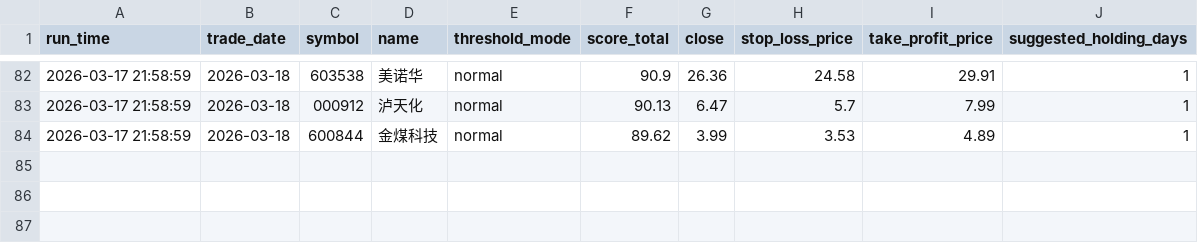
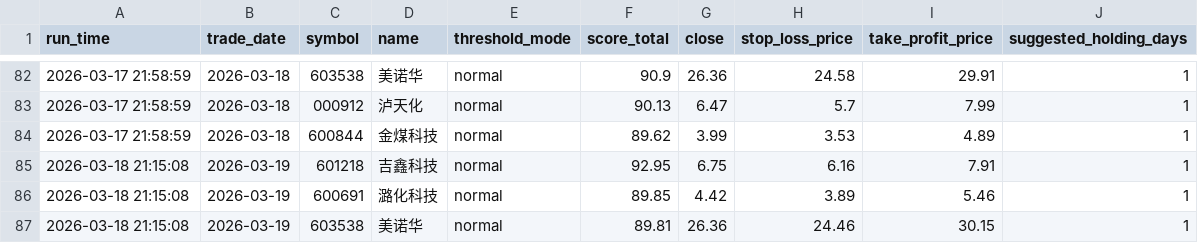
Before and after one commit to wuweiyuan/facai, a CSV file: reports/recommendations.csv, drawn as a sheet; only a part is shown, gaps mark what is left out.

```diff
--- a/reports/recommendations.csv
+++ b/reports/recommendations.csv
@@ -84 +84,4 @@ run_time,trade_date,symbol,name,threshold_mode,score_total,close,stop_loss_price
 2026-03-17 21:58:59,2026-03-18,600844,金煤科技,normal,89.62,3.99,3.53,4.89,1
+2026-03-18 21:15:08,2026-03-19,601218,吉鑫科技,normal,92.95,6.75,6.16,7.91,1
+2026-03-18 21:15:08,2026-03-19,600691,潞化科技,normal,89.85,4.42,3.89,5.46,1
+2026-03-18 21:15:08,2026-03-19,603538,美诺华,normal,89.81,26.36,24.46,30.15,1
```
Also changed, not shown: 8 other files.
